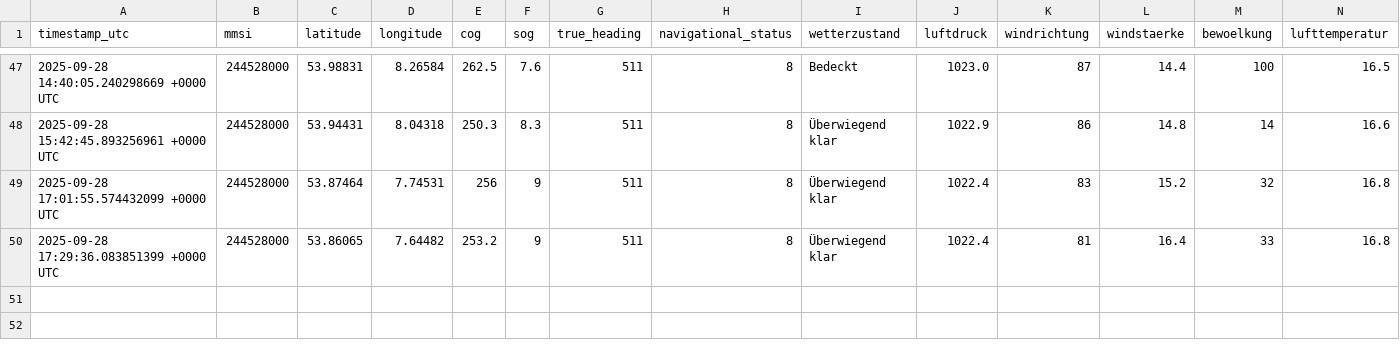
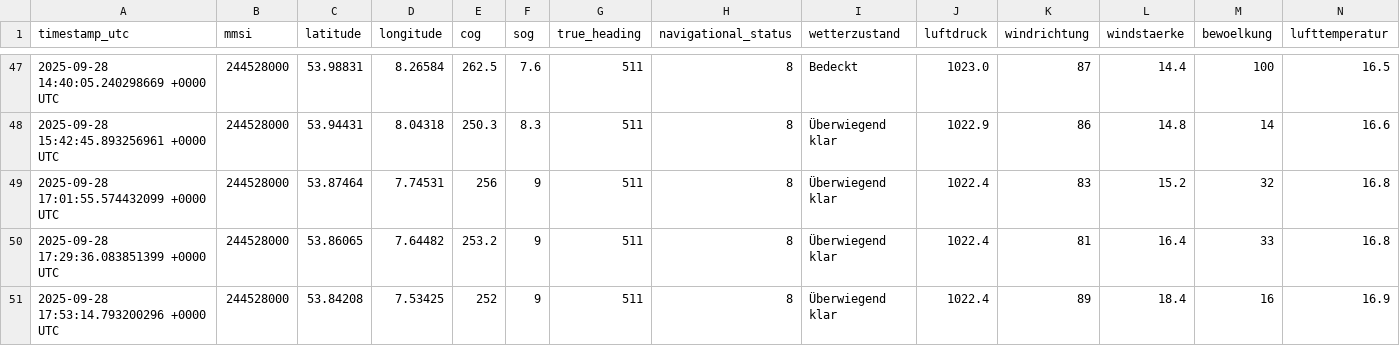
Before and after one commit to davidoesch/shiptracker, a CSV file: ais_position_reports.csv, drawn as a sheet; only a part is shown, gaps mark what is left out; rows hold the shown columns only; the diff names each change by its address in the sheet, - before the commit and + after, or states it on an @@ line.

```diff
--- a/ais_position_reports.csv
+++ b/ais_position_reports.csv
+row 51: 2025-09-28 17:53:14.793200296 +0000 UTC | 244528000 | 53.84208 | 7.53425 | 252 | 9 | 511 | 8 | Überwiegend klar | 1022.4 | 89 | 18.4 | 16 | 16.9
```
Also changed, not shown: 2 other files.
